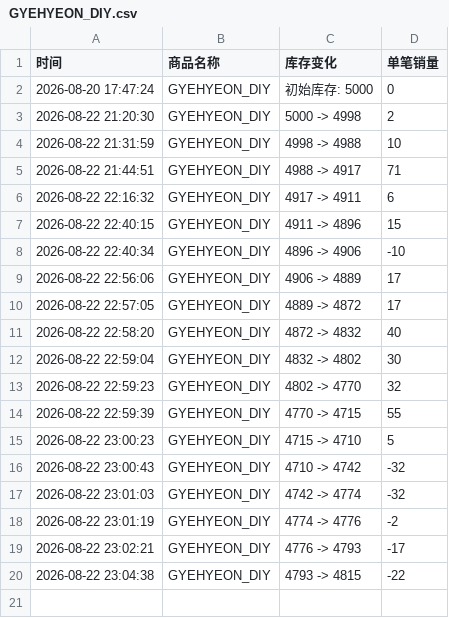
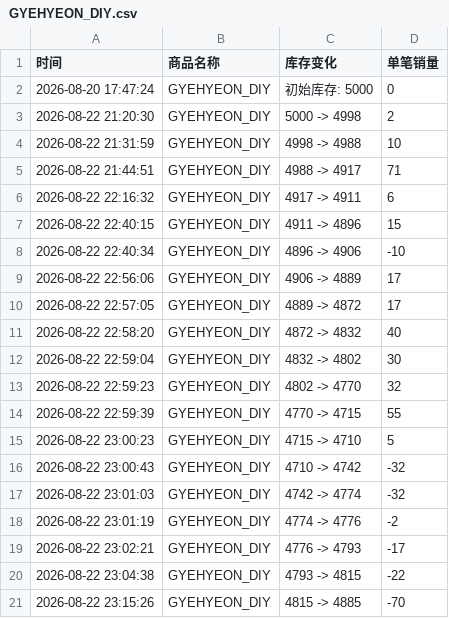
Before and after one commit to Juineii/verivery_md0822, a CSV file: GYEHYEON_DIY.csv, drawn as a sheet; the diff names each change by its address in the sheet, - before the commit and + after, or states it on an @@ line.

```diff
--- a/GYEHYEON_DIY.csv
+++ b/GYEHYEON_DIY.csv
+row 21: 2026-08-22 23:15:26 | GYEHYEON_DIY | 4815 -> 4885 | -70
```
Also changed, not shown: VERIVERY线下团签.csv.
